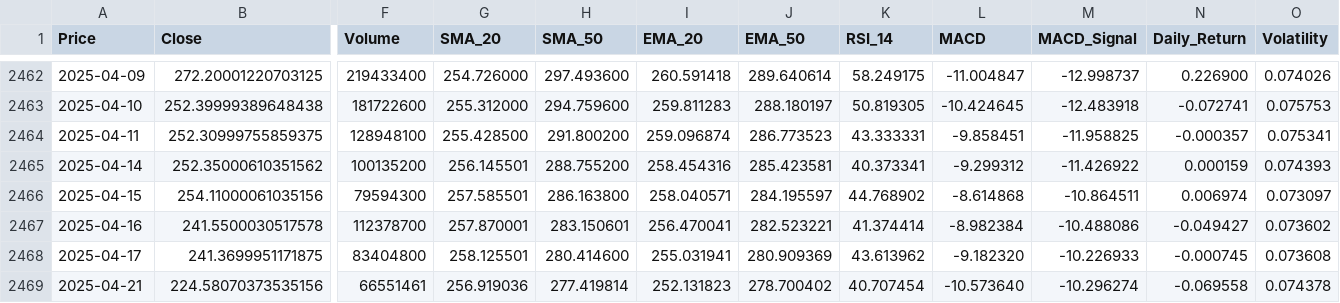
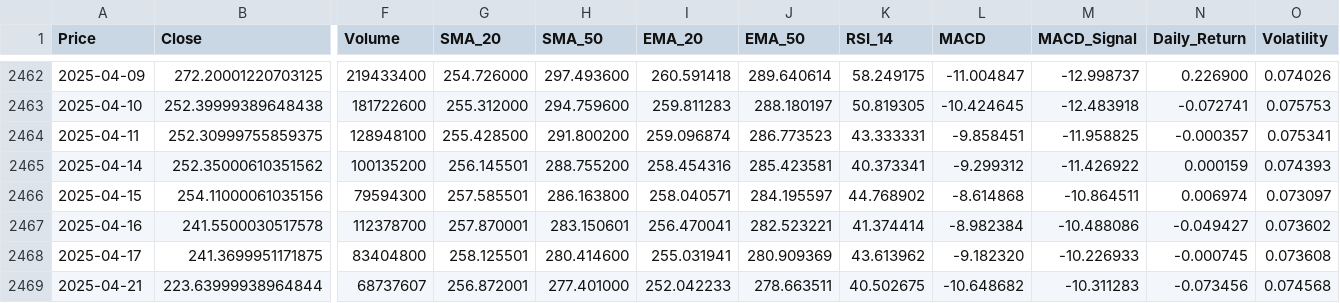
Before and after one commit to Tannngoc/Capstone2_project_BE, a CSV file: app/db/TSLA_stock.csv, drawn as a sheet; only a part is shown, gaps mark what is left out; the diff names each change by its address in the sheet, - before the commit and + after, or states it on an @@ line.

```diff
--- a/app/db/TSLA_stock.csv
+++ b/app/db/TSLA_stock.csv
-B2469 (Close): 224.58070373535156
+B2469 (Close): 223.63999938964844
-F2469 (Volume): 66551461
+F2469 (Volume): 68737607
-G2469 (SMA_20): 256.919036
+G2469 (SMA_20): 256.872001
-H2469 (SMA_50): 277.419814
+H2469 (SMA_50): 277.401000
-I2469 (EMA_20): 252.131823
+I2469 (EMA_20): 252.042233
-J2469 (EMA_50): 278.700402
+J2469 (EMA_50): 278.663511
-K2469 (RSI_14): 40.707454
+K2469 (RSI_14): 40.502675
-L2469 (MACD): -10.573640
+L2469 (MACD): -10.648682
-M2469 (MACD_Signal): -10.296274
+M2469 (MACD_Signal): -10.311283
-N2469 (Daily_Return): -0.069558
+N2469 (Daily_Return): -0.073456
-O2469 (Volatility): 0.074378
+O2469 (Volatility): 0.074568
```
Also changed, not shown: app/db/AAPL_stock.csv, app/db/IBM_stock.csv, 2 other files.
